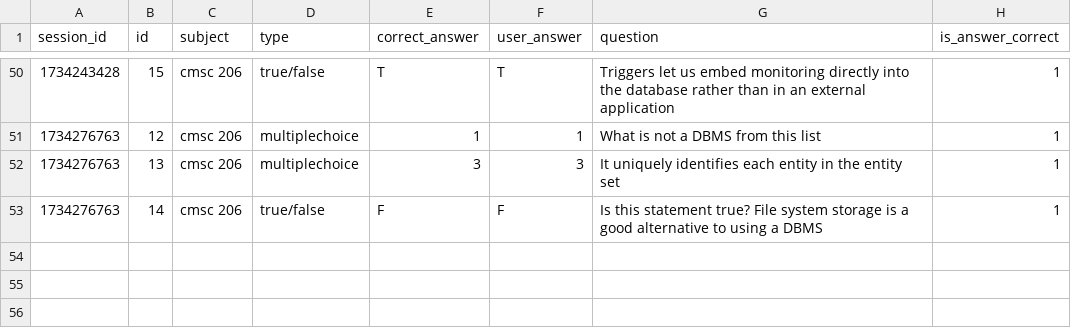
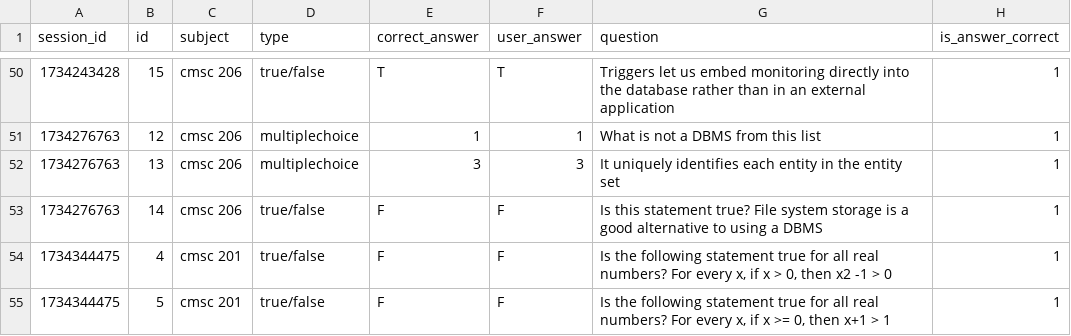
Before and after one commit to rlendaya/cmsc202_exam_reviewer, a CSV file: data/answers.csv, drawn as a sheet; only a part is shown, gaps mark what is left out; the diff names each change by its address in the sheet, - before the commit and + after, or states it on an @@ line.

Commit message:
more f-strings corrections

```diff
--- a/data/answers.csv
+++ b/data/answers.csv
+row 54: 1734344475 | 4 | cmsc 201 | true/false | F | F | Is the following statement true for all real numbers? For every x, if x > 0, then x2 -1 > 0 | 1
+row 55: 1734344475 | 5 | cmsc 201 | true/false | F | F | Is the following statement true for all real numbers? For every x, if x >= 0, then x+1 > 1 | 1
```
Also changed, not shown: 3 other files.
